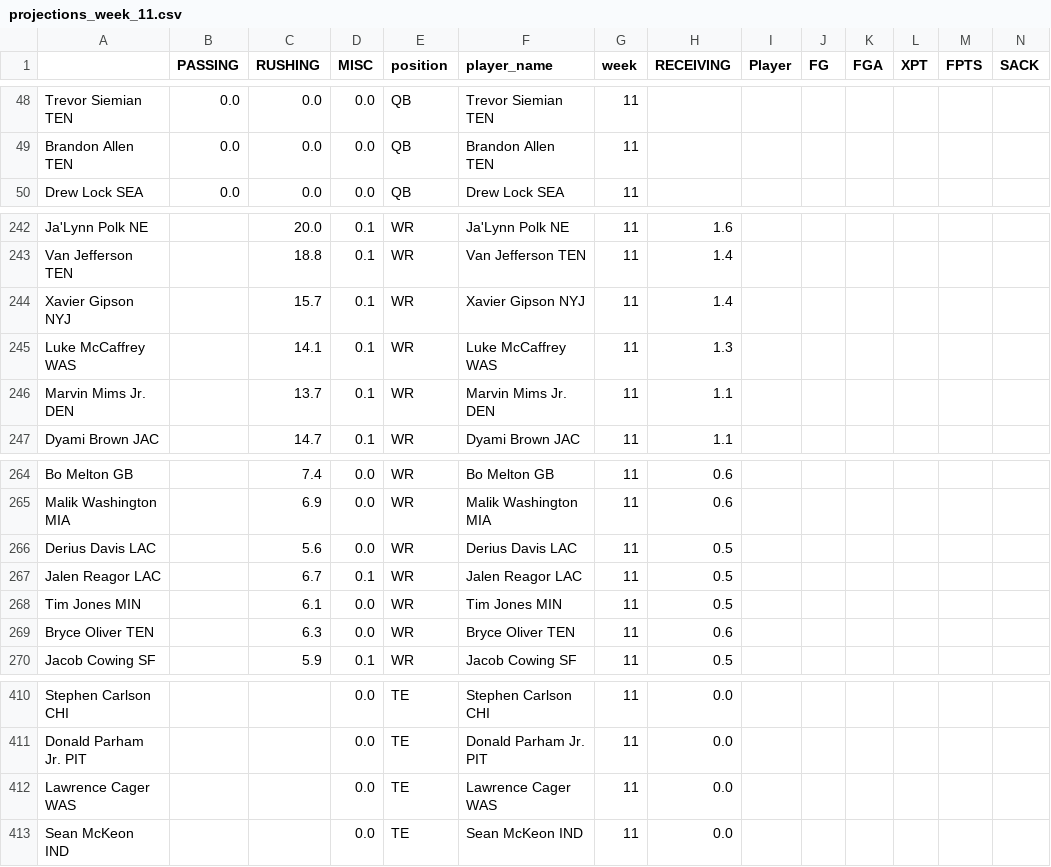
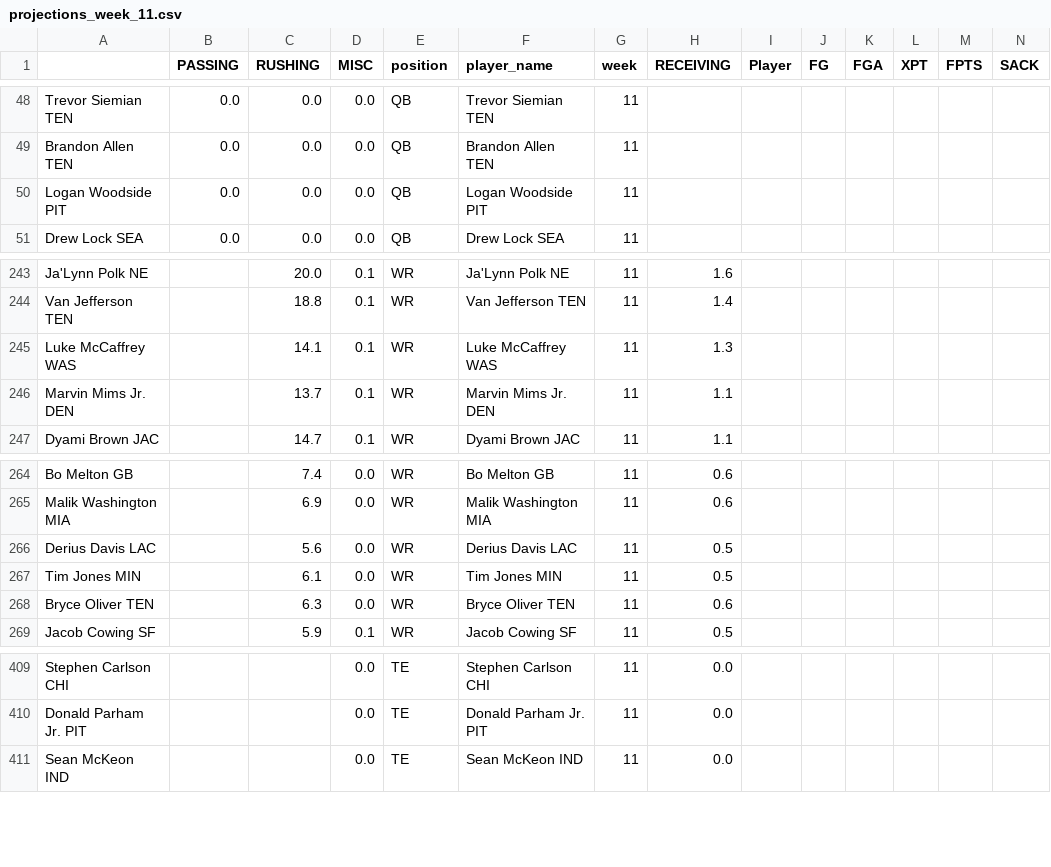
Before and after one commit to msrtliw2/fantasy-lineup-picker, a CSV file: data/projections_week_11.csv, drawn as a sheet; only a part is shown, gaps mark what is left out; removed rows and columns are numbered as before the commit, all else as after; rows hold the shown columns only; the diff names each change by its address in the sheet, - before the commit and + after, or states it on an @@ line.

```diff
--- a/data/projections_week_11.csv
+++ b/data/projections_week_11.csv
+row 50: Logan Woodside PIT | 0.0 | 0.0 | 0.0 | QB | Logan Woodside PIT | 11
-row 244: Xavier Gipson NYJ |  | 15.7 | 0.1 | WR | Xavier Gipson NYJ | 11 | 1.4
-row 267: Jalen Reagor LAC |  | 6.7 | 0.1 | WR | Jalen Reagor LAC | 11 | 0.5
-row 412: Lawrence Cager WAS |  |  | 0.0 | TE | Lawrence Cager WAS | 11 | 0.0
```
Also changed, not shown: data/projections_week_10.csv, data/projections_week_13.csv, 14 other files.
